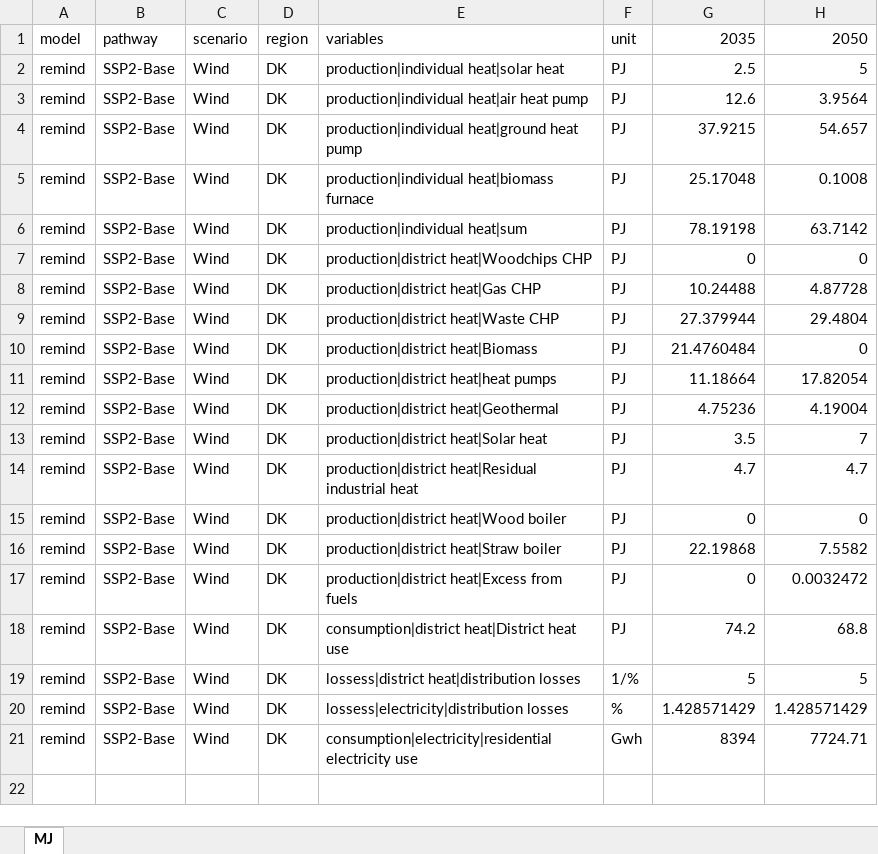
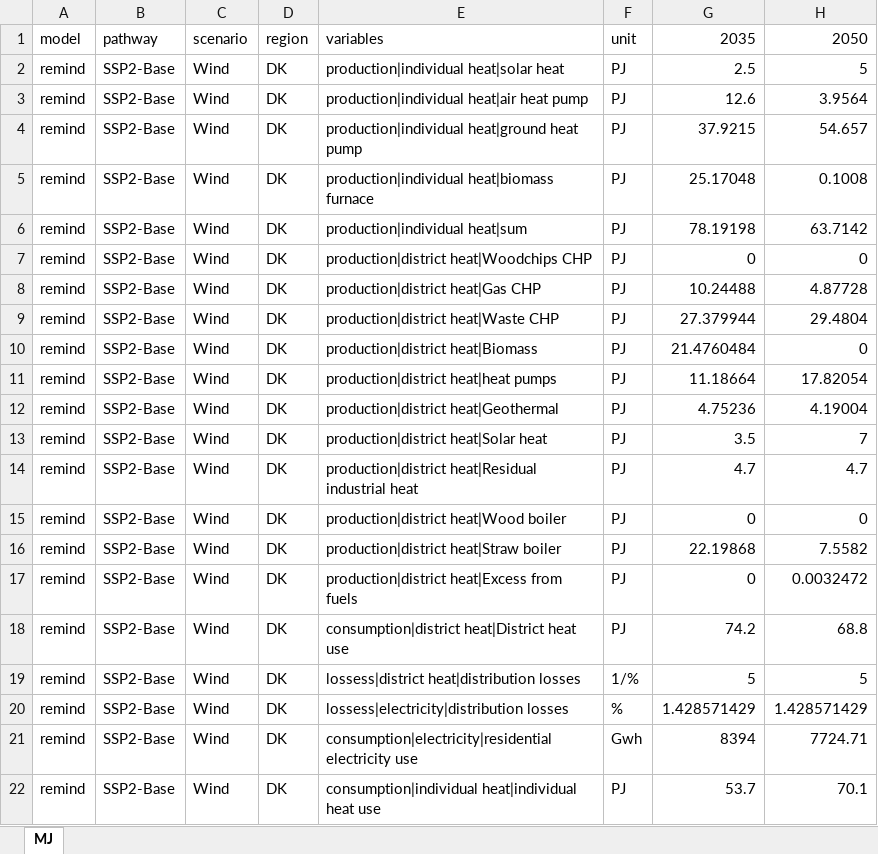
Before and after one commit to simb-sdu/DK-2050-scenarios, an Excel workbook: scenario_data/scenario_data.xlsx, sheet MJ, drawn as a sheet; values as stored, in another font and other column widths than the file's, no borders; the diff names each change by its address in the sheet, - before the commit and + after, or states it on an @@ line.

```diff
--- a/scenario_data/scenario_data.xlsx (sheet MJ)
+++ b/scenario_data/scenario_data.xlsx (sheet MJ)
+row 22: remind | SSP2-Base | Wind | DK | consumption|individual heat|individual heat use | PJ | 53.7 | 70.1
```
Also changed, not shown: data/energy2050-2035.xlsx, 1 other file.
